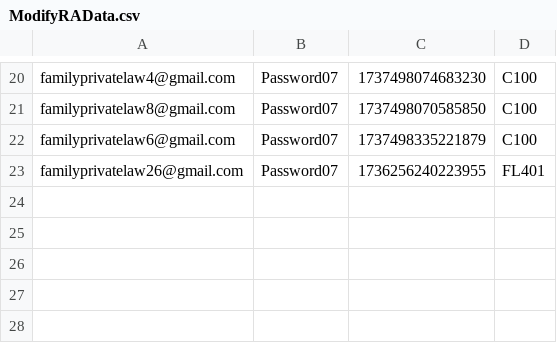
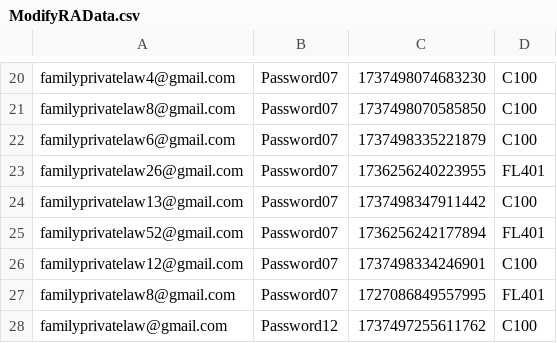
Before and after one commit to hmcts/prl-performance, a CSV file: ModifyRAData.csv, drawn as a sheet; only a part is shown, gaps mark what is left out.

```diff
--- a/ModifyRAData.csv
+++ b/ModifyRAData.csv
@@ -23 +23,6 @@ familyprivatelaw6@gmail.com,Password07,1737498335221879,C100
 familyprivatelaw26@gmail.com,Password07,1736256240223955,FL401
+familyprivatelaw13@gmail.com,Password07,1737498347911442,C100
+familyprivatelaw52@gmail.com,Password07,1736256242177894,FL401
+familyprivatelaw12@gmail.com,Password07,1737498334246901,C100
+familyprivatelaw8@gmail.com,Password07,1727086849557995,FL401
+familyprivatelaw@gmail.com,Password12,1737497255611762,C100
```
Also changed, not shown: C100Cases.csv, src/gatling/resources/ReasonableAdjustments_Add.csv, 2 other files.
